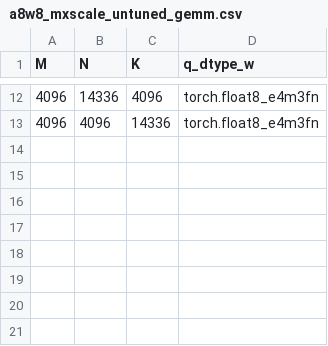
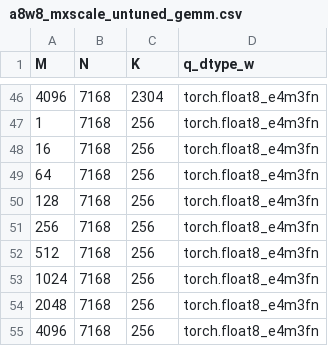
Before and after one commit to jiejingzhangamd/aiter, a CSV file: aiter/configs/a8w8_mxscale_untuned_gemm.csv, drawn as a sheet; only a part is shown, gaps mark what is left out; the diff covers the shown part only.

```diff
--- a/aiter/configs/a8w8_mxscale_untuned_gemm.csv
+++ b/aiter/configs/a8w8_mxscale_untuned_gemm.csv
@@ -12,2 +46,10 @@ M,N,K,q_dtype_w
-4096,14336,4096,torch.float8_e4m3fn
-4096,4096,14336,torch.float8_e4m3fn
+4096,7168,2304,torch.float8_e4m3fn
+1,7168,256,torch.float8_e4m3fn
+16,7168,256,torch.float8_e4m3fn
+64,7168,256,torch.float8_e4m3fn
+128,7168,256,torch.float8_e4m3fn
+256,7168,256,torch.float8_e4m3fn
+512,7168,256,torch.float8_e4m3fn
+1024,7168,256,torch.float8_e4m3fn
+2048,7168,256,torch.float8_e4m3fn
+4096,7168,256,torch.float8_e4m3fn
```
Also changed, not shown: 35 added rows, 1 removed row and 17 edited cells elsewhere in this file, 4 other files.
